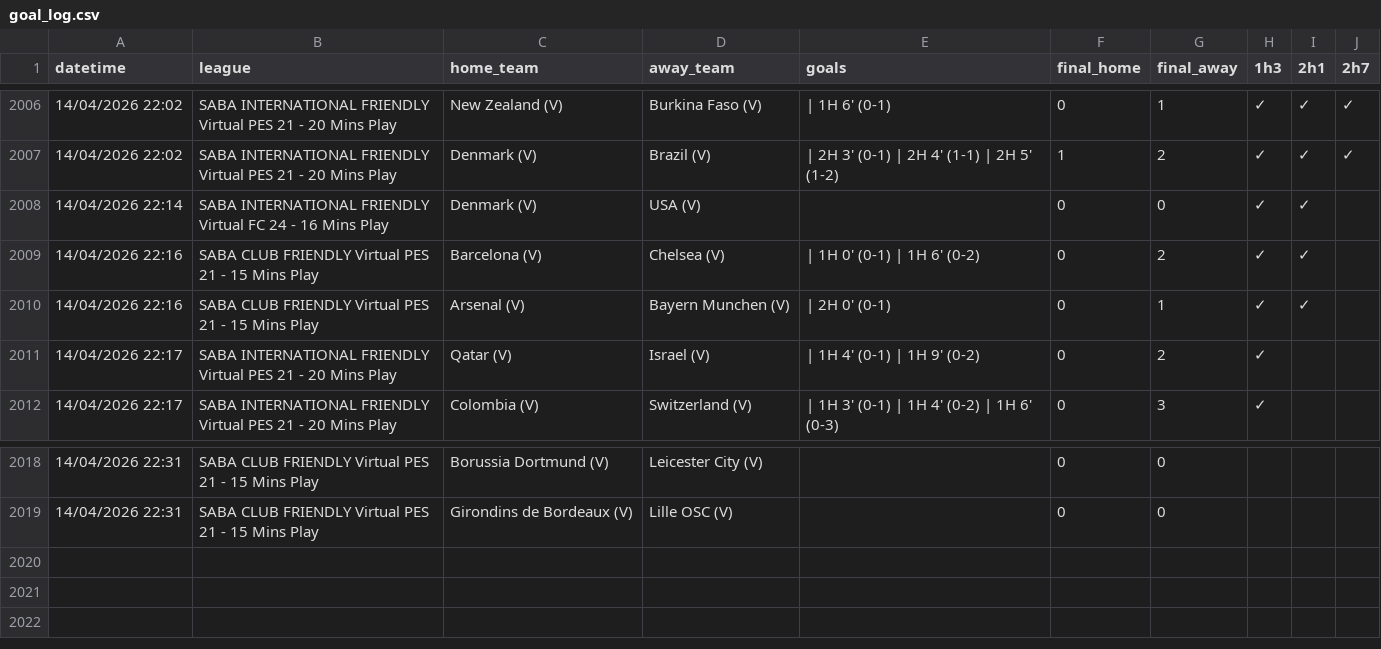
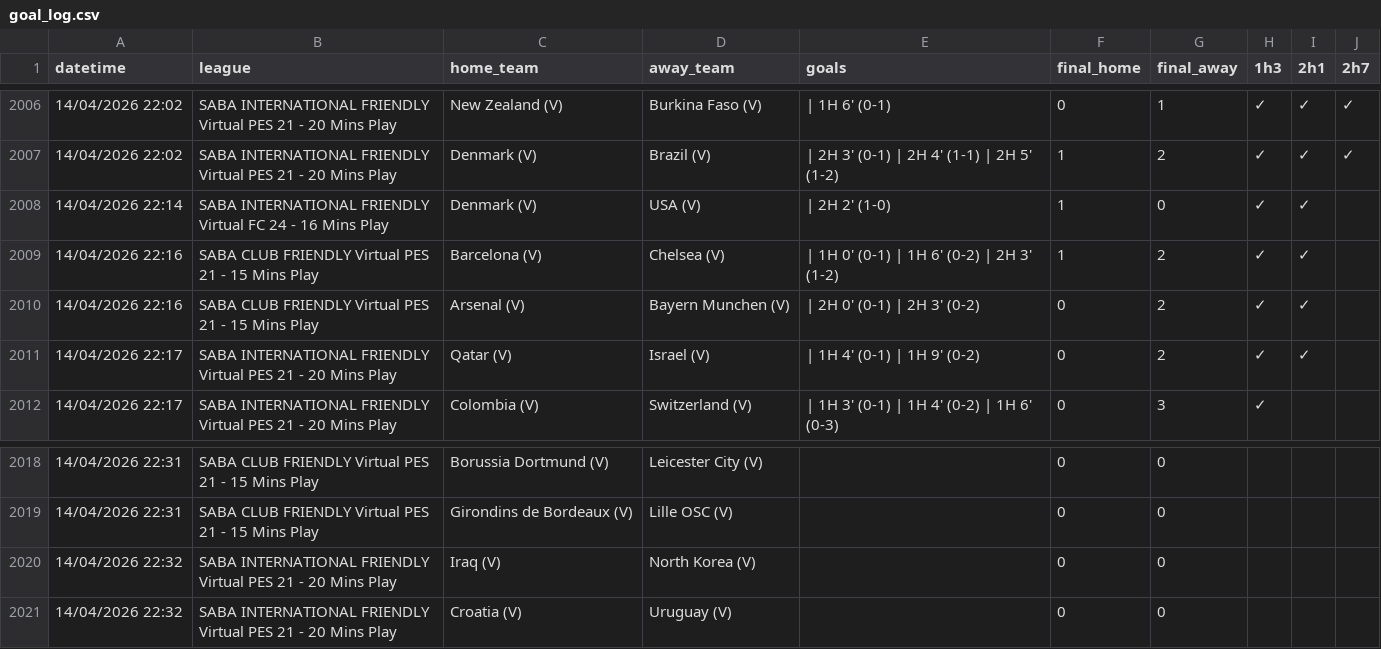
Before and after one commit to aditiawjy/lebihsabar, a CSV file: goal_log.csv, drawn as a sheet; only a part is shown, gaps mark what is left out.

Commit message:
Refresh dashboard snapshot data

```diff
--- a/goal_log.csv
+++ b/goal_log.csv
@@ -2007,6 +2007,6 @@ datetime,league,home_team,away_team,goals,final_home,final_away,1h3,2h1,2h7
 "14/04/2026 22:02","SABA INTERNATIONAL FRIENDLY Virtual PES 21 - 20 Mins Play","Denmark (V)","Brazil (V)"," | 2H 3' (0-1) | 2H 4' (1-1) | 2H 5' (1-2)",1,2,✓,✓,✓
-"14/04/2026 22:14","SABA INTERNATIONAL FRIENDLY Virtual FC 24 - 16 Mins Play","Denmark (V)","USA (V)",,0,0,✓,✓,
-"14/04/2026 22:16","SABA CLUB FRIENDLY Virtual PES 21 - 15 Mins Play","Barcelona (V)","Chelsea (V)"," | 1H 0' (0-1) | 1H 6' (0-2)",0,2,✓,✓,
-"14/04/2026 22:16","SABA CLUB FRIENDLY Virtual PES 21 - 15 Mins Play","Arsenal (V)","Bayern Munchen (V)"," | 2H 0' (0-1)",0,1,✓,✓,
-"14/04/2026 22:17","SABA INTERNATIONAL FRIENDLY Virtual PES 21 - 20 Mins Play","Qatar (V)","Israel (V)"," | 1H 4' (0-1) | 1H 9' (0-2)",0,2,✓,,
+"14/04/2026 22:14","SABA INTERNATIONAL FRIENDLY Virtual FC 24 - 16 Mins Play","Denmark (V)","USA (V)"," | 2H 2' (1-0)",1,0,✓,✓,
+"14/04/2026 22:16","SABA CLUB FRIENDLY Virtual PES 21 - 15 Mins Play","Barcelona (V)","Chelsea (V)"," | 1H 0' (0-1) | 1H 6' (0-2) | 2H 3' (1-2)",1,2,✓,✓,
+"14/04/2026 22:16","SABA CLUB FRIENDLY Virtual PES 21 - 15 Mins Play","Arsenal (V)","Bayern Munchen (V)"," | 2H 0' (0-1) | 2H 3' (0-2)",0,2,✓,✓,
+"14/04/2026 22:17","SABA INTERNATIONAL FRIENDLY Virtual PES 21 - 20 Mins Play","Qatar (V)","Israel (V)"," | 1H 4' (0-1) | 1H 9' (0-2)",0,2,✓,✓,
 "14/04/2026 22:17","SABA INTERNATIONAL FRIENDLY Virtual PES 21 - 20 Mins Play","Colombia (V)","Switzerland (V)"," | 1H 3' (0-1) | 1H 4' (0-2) | 1H 6' (0-3)",0,3,✓,,
@@ -2019 +2019,3 @@ datetime,league,home_team,away_team,goals,final_home,final_away,1h3,2h1,2h7
 "14/04/2026 22:31","SABA CLUB FRIENDLY Virtual PES 21 - 15 Mins Play","Girondins de Bordeaux (V)","Lille OSC (V)",,0,0,,,
+"14/04/2026 22:32","SABA INTERNATIONAL FRIENDLY Virtual PES 21 - 20 Mins Play","Iraq (V)","North Korea (V)",,0,0,,,
+"14/04/2026 22:32","SABA INTERNATIONAL FRIENDLY Virtual PES 21 - 20 Mins Play","Croatia (V)","Uruguay (V)",,0,0,,,
```
Also changed, not shown: 2 other files.
